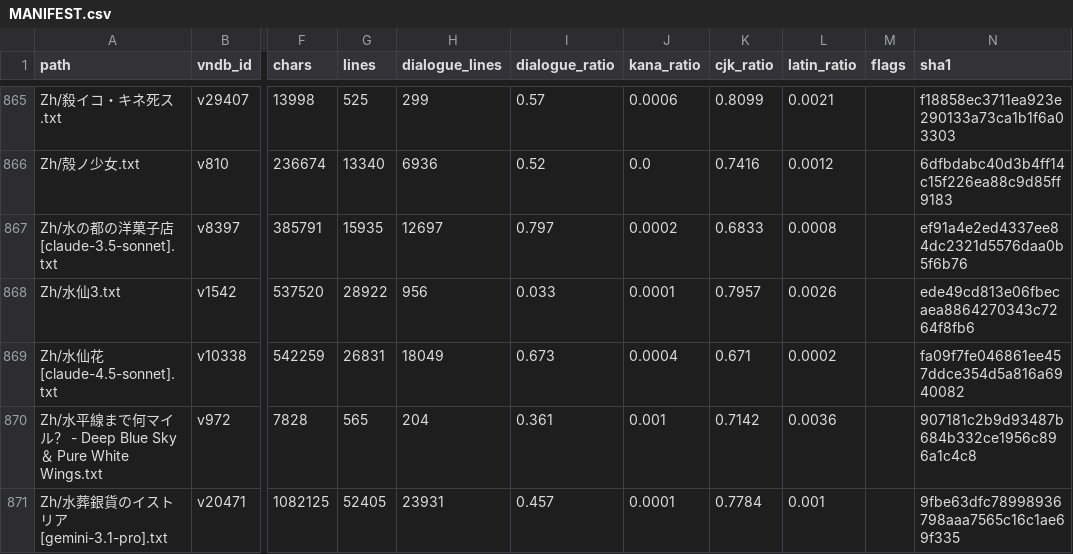
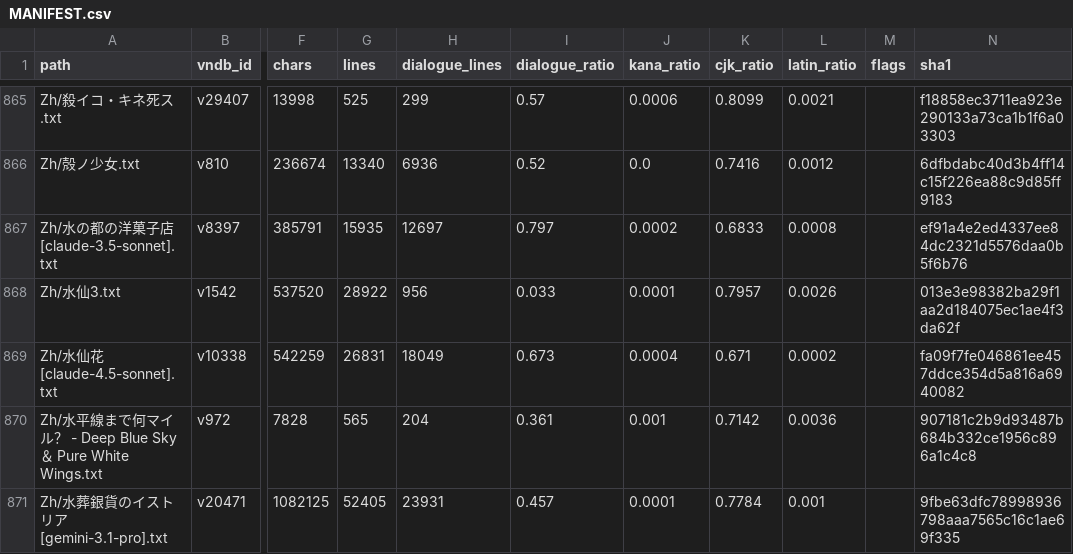
Before and after one commit to m-rui001/galgame-script-corpus, a CSV file: MANIFEST.csv, drawn as a sheet; only a part is shown, gaps mark what is left out; the diff names each change by its address in the sheet, - before the commit and + after, or states it on an @@ line.

Commit message:
zh: 水仙3 lines 12151-12300, hand-polished
Nineteenth hand band, 150 -> 150. Four edits, all of them half-width punctuation
and one missing 在:

  英治「笨蛋。我只是人,只是…」 -> 全角逗号
  乽 ……你要迷糊到几时。乿 -> 乽…… (space after the bracket)
  跟A车站不同,B车站前有些萧条。 -> 全角逗号
  像找眼镜似的四下乱摸 -> 像在找眼镜似的四下乱摸

The band's shape matters: 英治's and 海璃's lines switch from 「」 tags to bare 乽乿
mid-scene (when the narrator is half-asleep and the names drop out of his head),
then switch back on the platform. Both tag systems are gated, so the switch is
deliberate in the export and I left it alone - it maps onto how awake he is.

Kept: 20多岁, 6张榻榻米 (digits), 哔————————, (the heart-monitor silence with its
half-width comma - it is a sound, not a clause), 乽……英治…? (half-width question
mark, same reason), and the blank line before 医生每天很早就开工, which is the cut
from home to hospital.

```diff
--- a/MANIFEST.csv
+++ b/MANIFEST.csv
-N868 (sha1): ede49cd813e06fbecaea8864270343c7264f8fb6
+N868 (sha1): 013e3e98382ba29f1aa2d184075ec1ae4f3da62f
```
Also changed, not shown: 1 other file.
